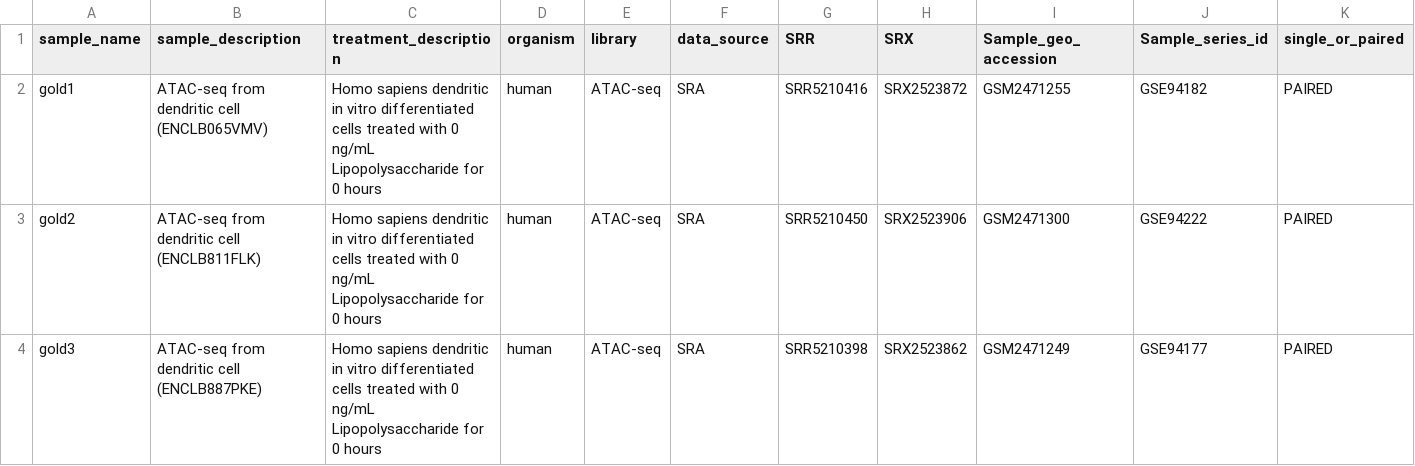
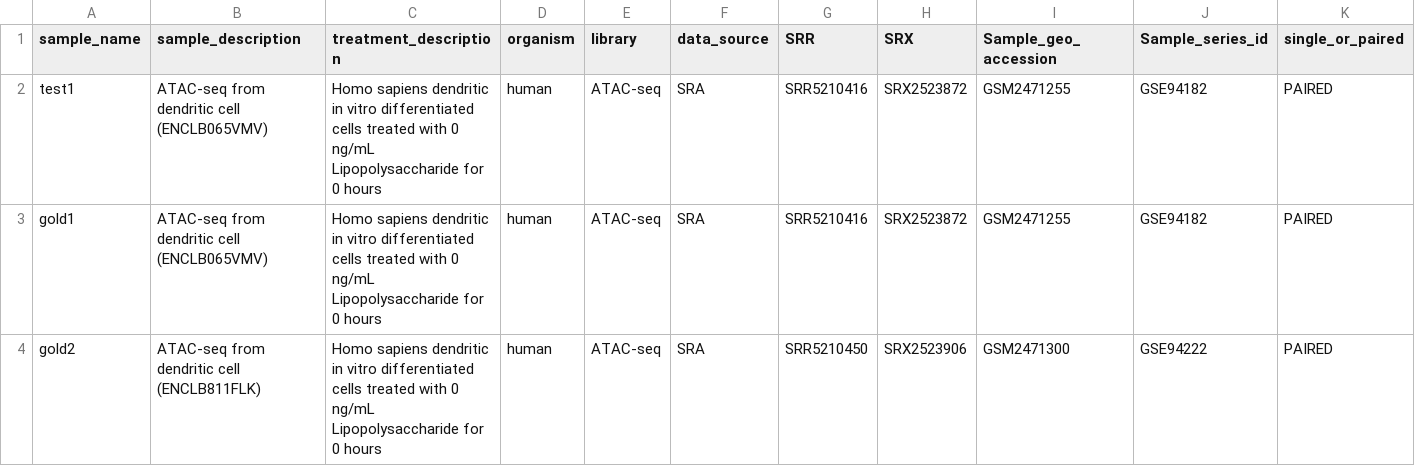
Before and after one commit to databio/pepatac, a CSV file: examples/gold_atac/metadata/gold_atac_annotation.csv, drawn as a sheet; only a part is shown; the shorter side is filled out with more unchanged rows; rows hold the shown columns only; the diff names each change by its address in the sheet, - before the commit and + after, or states it on an @@ line.

Commit message:
Update gold atac project

```diff
--- a/examples/gold_atac/metadata/gold_atac_annotation.csv
+++ b/examples/gold_atac/metadata/gold_atac_annotation.csv
+row 2: test1 | ATAC-seq from dendritic cell (ENCLB065VMV) | Homo sapiens dendritic in vitro differentiated cells treated with 0 ng/mL Lipopolysaccharide for 0 hours | human | ATAC-seq | SRA | SRR5210416 | SRX2523872 | GSM2471255 | GSE94182 | PAIRED
```
Also changed, not shown: 2 other files.
